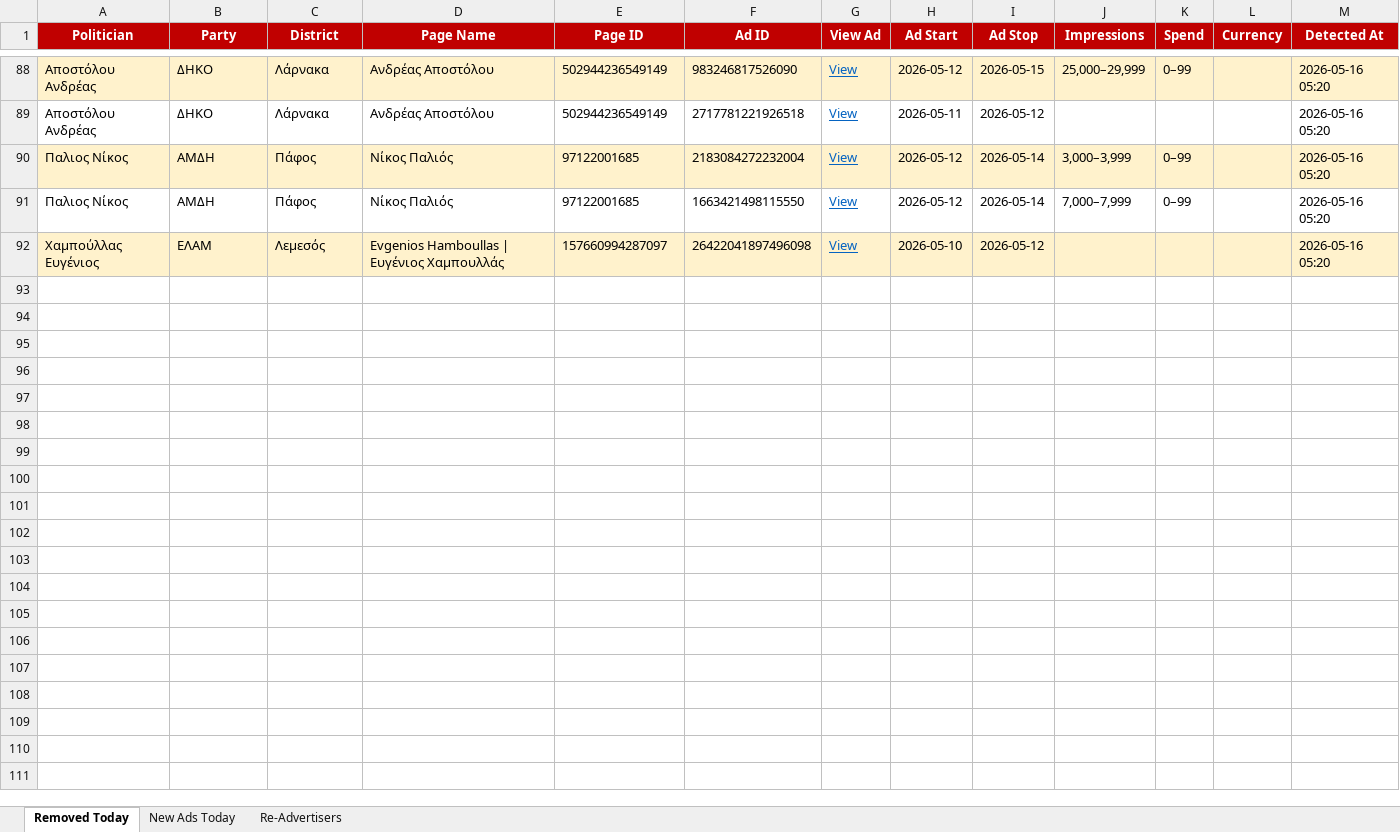
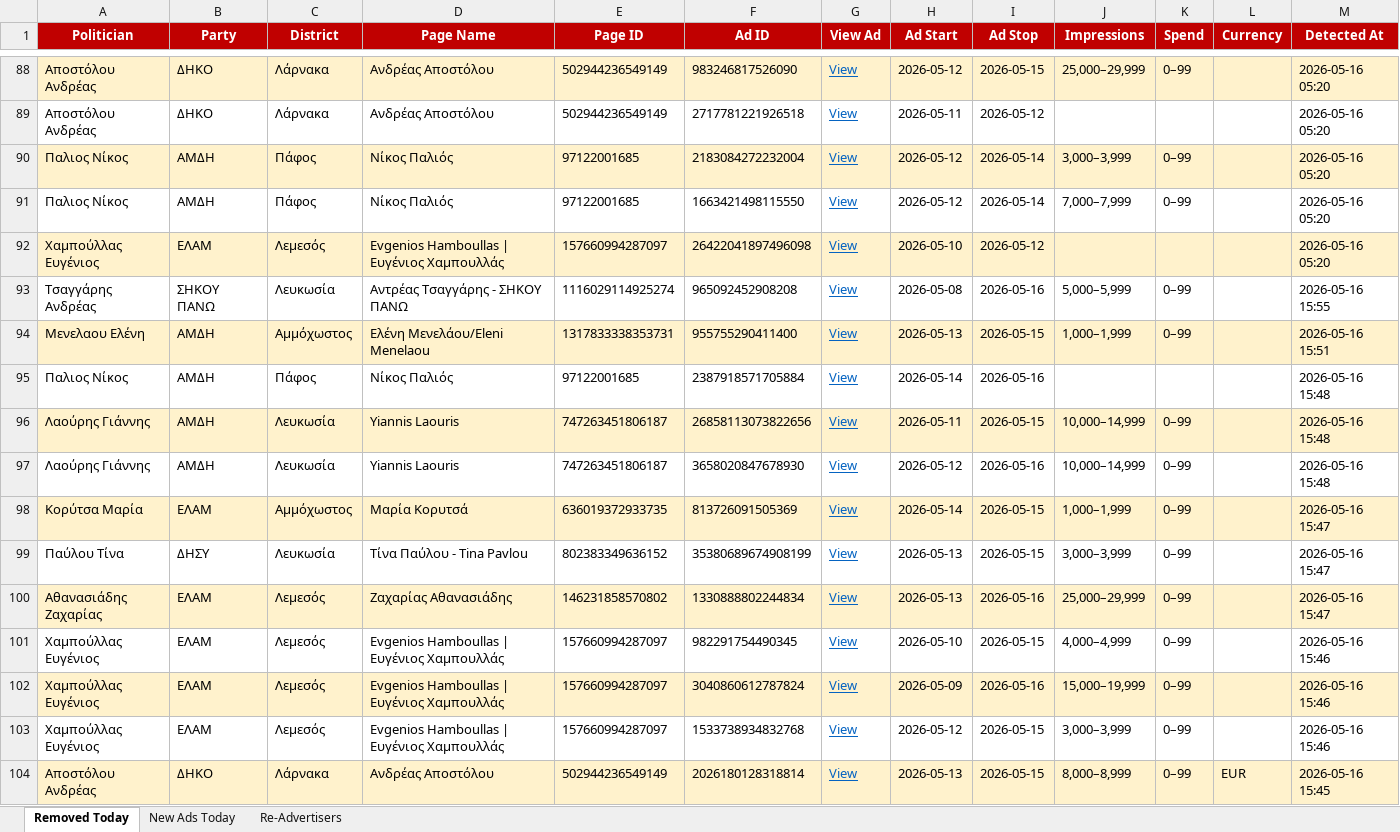
Before and after one commit to militzis/malta-ads-monitor, an Excel workbook: daily_report_2026-05-16.xlsx, sheet Removed Today, drawn as a sheet; only a part is shown, gaps mark what is left out; values as stored, in another font and other column widths than the file's, no borders; the diff names each change by its address in the sheet, - before the commit and + after, or states it on an @@ line.

```diff
--- a/daily_report_2026-05-16.xlsx (sheet Removed Today)
+++ b/daily_report_2026-05-16.xlsx (sheet Removed Today)
+row 93: Τσαγγάρης Ανδρέας | ΣΗΚΟΥ ΠΑΝΩ | Λευκωσία | Αντρέας Τσαγγάρης - ΣΗΚΟΥ ΠΑΝΩ | 1116029114925274 | 965092452908208 | View | 2026-05-08 | 2026-05-16 | 5,000–5,999 | 0–99 |  | 2026-05-16 15:55
+row 94: Μενελαου Ελένη | ΑΜΔΗ | Αμμόχωστος | Eλένη Μενελάου/Eleni Menelaou | 1317833338353731 | 955755290411400 | View | 2026-05-13 | 2026-05-15 | 1,000–1,999 | 0–99 |  | 2026-05-16 15:51
+row 95: Παλιος Νίκος | ΑΜΔΗ | Πάφος | Νίκος Παλιός | 97122001685 | 2387918571705884 | View | 2026-05-14 | 2026-05-16 |  |  |  | 2026-05-16 15:48
+row 96: Λαούρης Γιάννης | ΑΜΔΗ | Λευκωσία | Yiannis Laouris | 747263451806187 | 26858113073822656 | View | 2026-05-11 | 2026-05-15 | 10,000–14,999 | 0–99 |  | 2026-05-16 15:48
+row 97: Λαούρης Γιάννης | ΑΜΔΗ | Λευκωσία | Yiannis Laouris | 747263451806187 | 3658020847678930 | View | 2026-05-12 | 2026-05-16 | 10,000–14,999 | 0–99 |  | 2026-05-16 15:48
+row 98: Κορύτσα Μαρία | ΕΛΑΜ | Αμμόχωστος | Μαρία Κορυτσά | 636019372933735 | 813726091505369 | View | 2026-05-14 | 2026-05-15 | 1,000–1,999 | 0–99 |  | 2026-05-16 15:47
+row 99: Παύλου Τίνα | ΔΗΣΥ | Λευκωσία | Τίνα Παύλου - Tina Pavlou | 802383349636152 | 35380689674908199 | View | 2026-05-13 | 2026-05-15 | 3,000–3,999 | 0–99 |  | 2026-05-16 15:47
+row 100: Αθανασιάδης Ζαχαρίας | ΕΛΑΜ | Λεμεσός | Ζαχαρίας Αθανασιάδης | 146231858570802 | 1330888802244834 | View | 2026-05-13 | 2026-05-16 | 25,000–29,999 | 0–99 |  | 2026-05-16 15:47
+row 101: Χαμπούλλας Ευγένιος | ΕΛΑΜ | Λεμεσός | Evgenios Hamboullas | Ευγένιος Χαμπουλλάς | 157660994287097 | 982291754490345 | View | 2026-05-10 | 2026-05-15 | 4,000–4,999 | 0–99 |  | 2026-05-16 15:46
+row 102: Χαμπούλλας Ευγένιος | ΕΛΑΜ | Λεμεσός | Evgenios Hamboullas | Ευγένιος Χαμπουλλάς | 157660994287097 | 3040860612787824 | View | 2026-05-09 | 2026-05-16 | 15,000–19,999 | 0–99 |  | 2026-05-16 15:46
+row 103: Χαμπούλλας Ευγένιος | ΕΛΑΜ | Λεμεσός | Evgenios Hamboullas | Ευγένιος Χαμπουλλάς | 157660994287097 | 1533738934832768 | View | 2026-05-12 | 2026-05-15 | 3,000–3,999 | 0–99 |  | 2026-05-16 15:46
+row 104: Αποστόλου Ανδρέας | ΔΗΚΟ | Λάρνακα | Ανδρέας Αποστόλου | 502944236549149 | 2026180128318814 | View | 2026-05-13 | 2026-05-15 | 8,000–8,999 | 0–99 | EUR | 2026-05-16 15:45
```
Also changed, not shown: sheet Re-Advertisers, sheet New Ads Today, summary_2026-05-16.xlsx, 2 other files.
